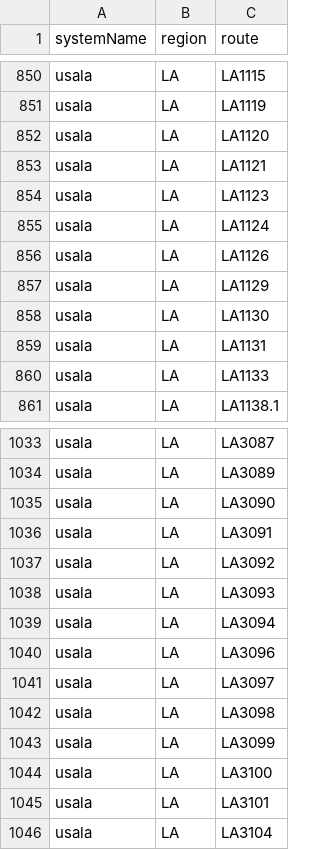
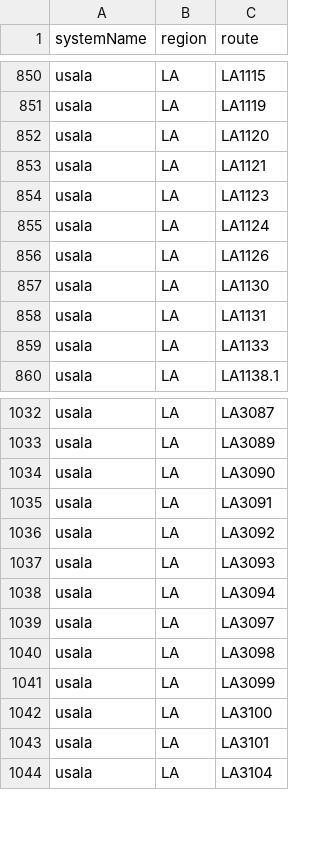
Before and after one commit to Highway-Photo-Project/PhotoData, a CSV file: _systems/usala.csv, drawn as a sheet; only a part is shown, gaps mark what is left out; the diff names each change by its address in the sheet, - before the commit and + after, or states it on an @@ line.

Commit message:
Remove specific entries from usala.csv
Removed entries LA1129 and LA3096 from usala.csv.

```diff
--- a/_systems/usala.csv
+++ b/_systems/usala.csv
-row 857: usala | LA | LA1129
-row 1040: usala | LA | LA3096
```
